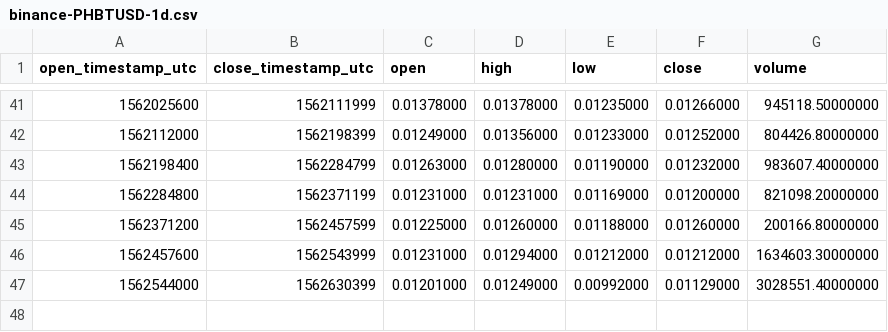
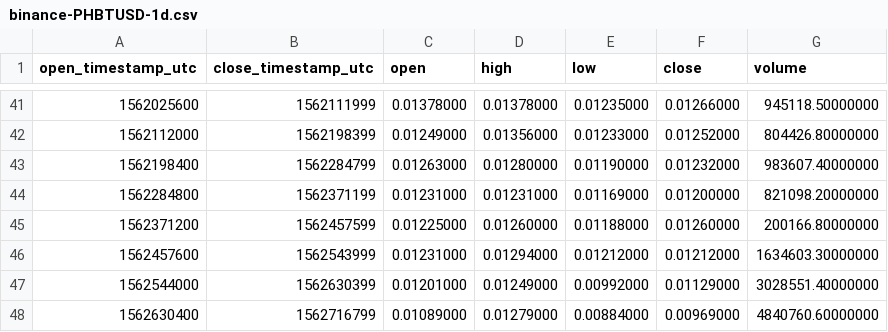
Before and after one commit to cryptobigbro/binance-PHBTUSD, a CSV file: binance-PHBTUSD-1d.csv, drawn as a sheet; only a part is shown, gaps mark what is left out; the diff names each change by its address in the sheet, - before the commit and + after, or states it on an @@ line.

```diff
--- a/binance-PHBTUSD-1d.csv
+++ b/binance-PHBTUSD-1d.csv
+row 48: 1562630400 | 1562716799 | 0.01089000 | 0.01279000 | 0.00884000 | 0.00969000 | 4840760.60000000
```
Also changed, not shown: binance-PHBTUSD-1h.csv.
